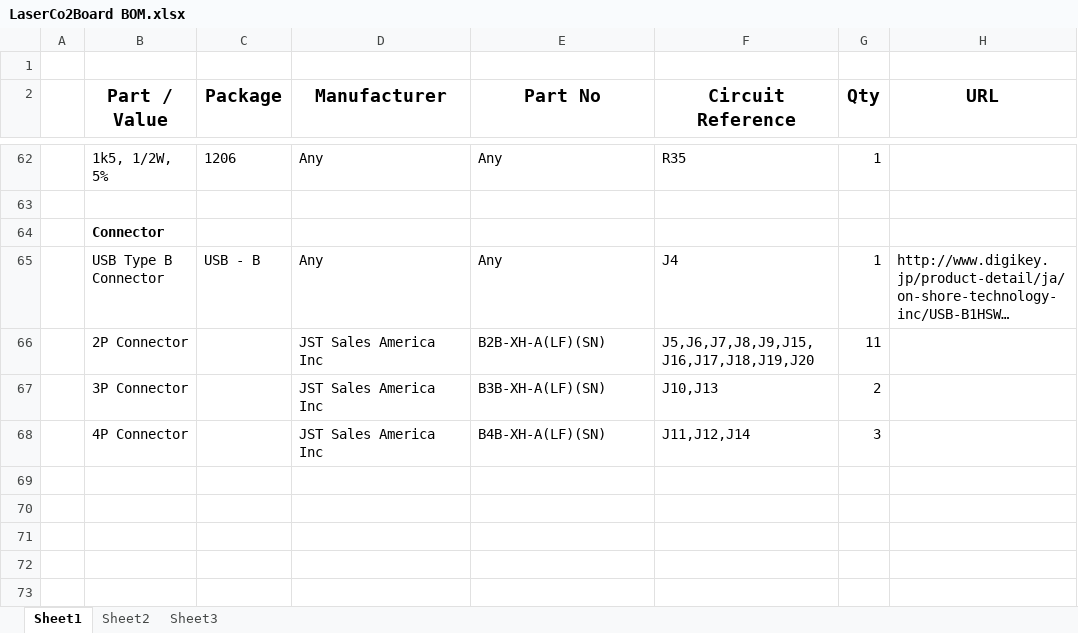
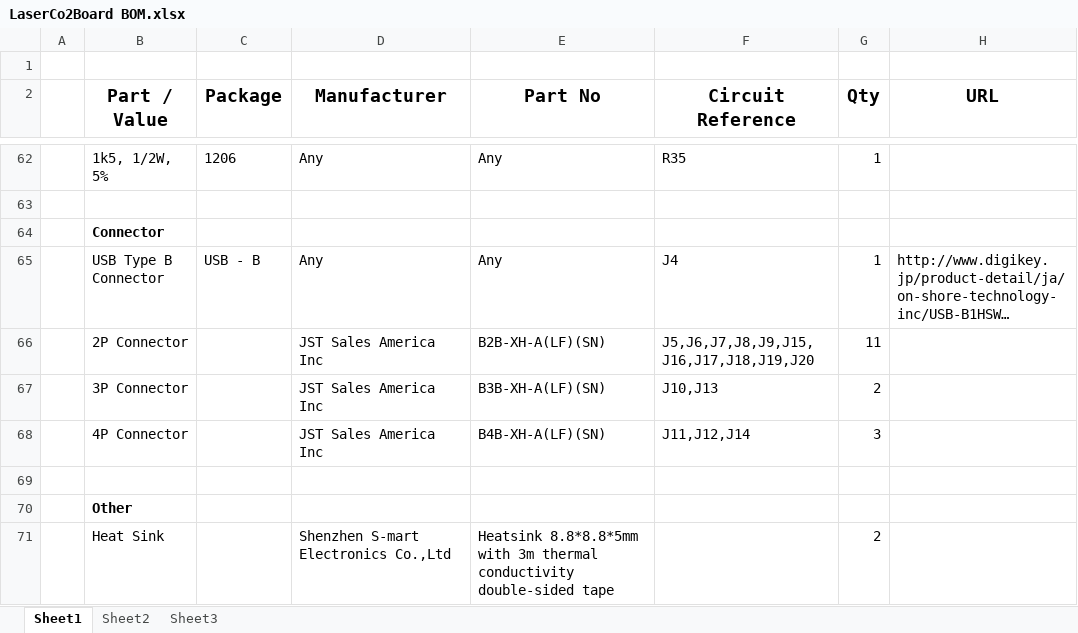
Before and after one commit to icprog/FaboolCo2Pcba, an Excel workbook: LaserCo2Board BOM.xlsx, sheet Sheet1, drawn as a sheet; only a part is shown, gaps mark what is left out; long unchanged cells end in …; values as stored, in another font and other column widths than the file's, no borders; the diff names each change by its address in the sheet, - before the commit and + after, or states it on an @@ line.

Commit message:
BOMにヒートシンク追加

```diff
--- a/LaserCo2Board BOM.xlsx (sheet Sheet1)
+++ b/LaserCo2Board BOM.xlsx (sheet Sheet1)
+row 69: (empty)
+row 70:  | Other
+row 71:  | Heat Sink |  | Shenzhen S-mart Electronics Co.,Ltd | Heatsink 8.8*8.8*5mm with 3m thermal conductivity double-sided tape |  | 2
```
